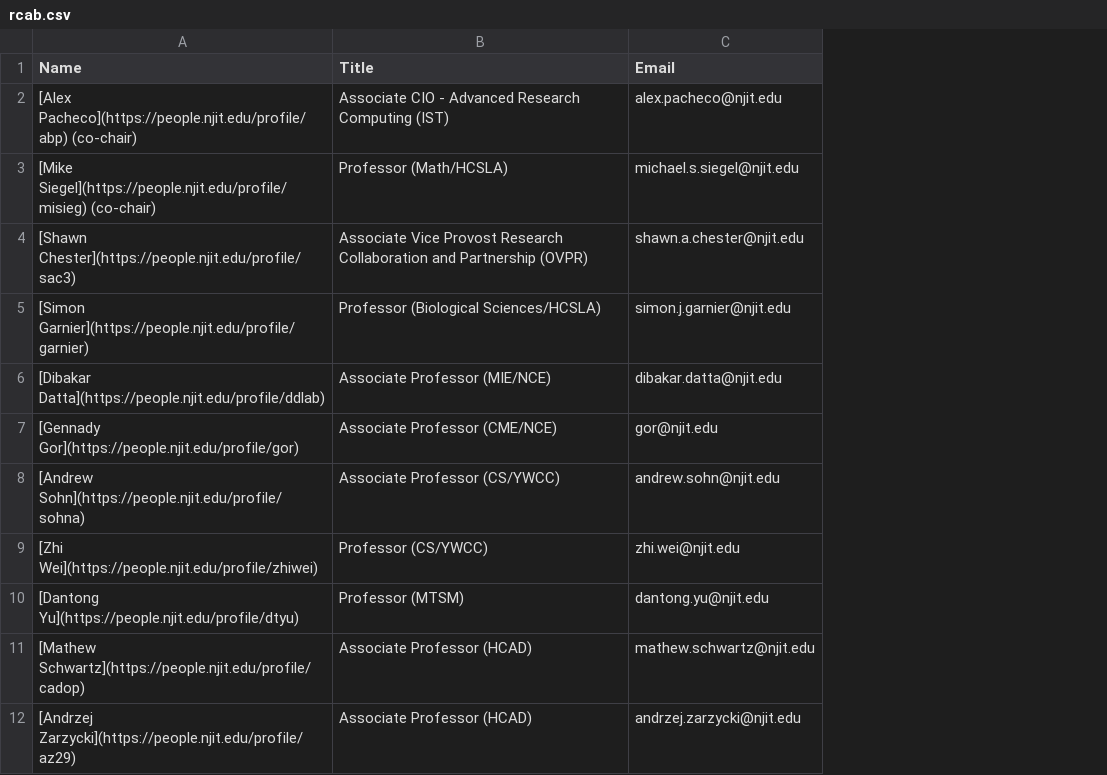
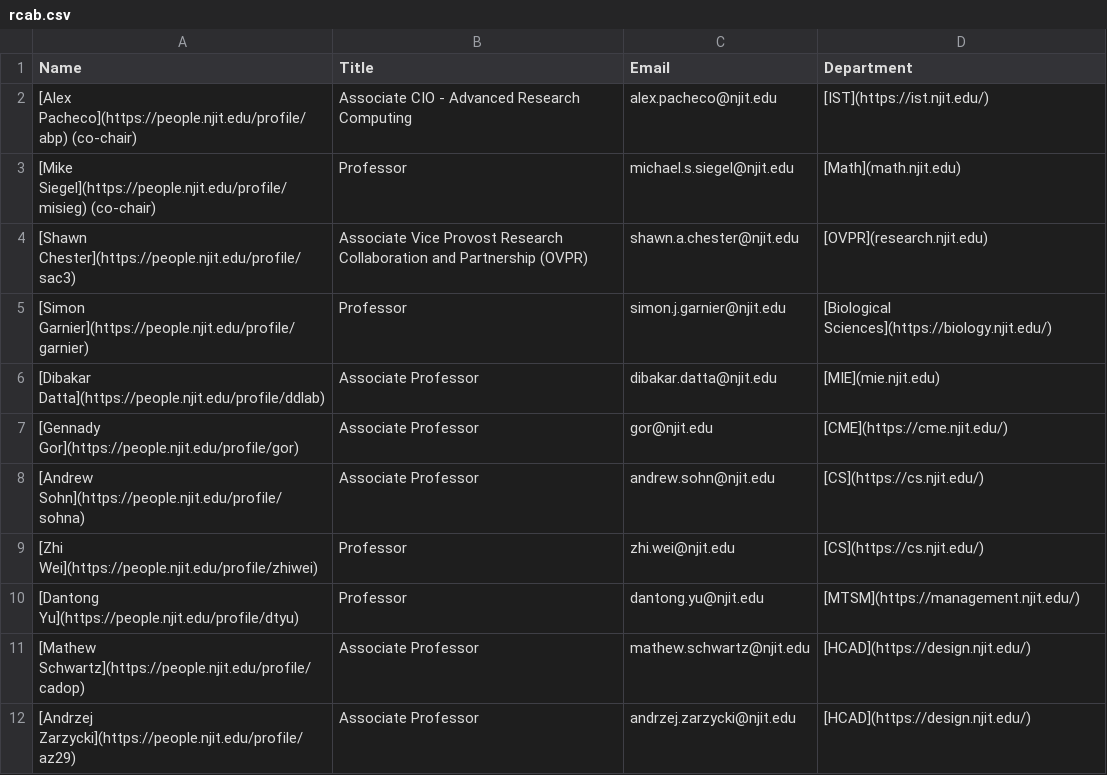
Before and after one commit to arcs-njit-edu/Docs, a CSV file: docs/assets/tables/rcab.csv, drawn as a sheet; removed rows and columns are numbered as before the commit, all else as after; the diff names each change by its address in the sheet, - before the commit and + after, or states it on an @@ line.

Commit message:
Updated RCAB page

```diff
--- a/docs/assets/tables/rcab.csv
+++ b/docs/assets/tables/rcab.csv
-column B (Title), rows 2-12: Associate CIO - Advanced Research Computing (IST) | Professor (Math/HCSLA) | Associate Vice Provost Research Collaboration and Partnership (OVPR) | Professor (Biological Sciences/HCSLA) | Associate Professor (MIE/NCE) | Associate Professor (CME/NCE) | Associate Professor (CS/YWCC) | Professor (CS/YWCC) | Professor (MTSM) | Associate Professor (HCAD) | Associate Professor (HCAD)
+column B (Title), rows 2-12: Associate CIO - Advanced Research Computing | Professor | Associate Vice Provost Research Collaboration and Partnership (OVPR) | Professor | Associate Professor | Associate Professor | Associate Professor | Professor | Professor | Associate Professor | Associate Professor
+column D (Department), rows 2-12: [IST](https://ist.njit.edu/) | [Math](math.njit.edu) | [OVPR](research.njit.edu) | [Biological Sciences](https://biology.njit.edu/) | [MIE](mie.njit.edu) | [CME](https://cme.njit.edu/) | [CS](https://cs.njit.edu/) | [CS](https://cs.njit.edu/) | [MTSM](https://management.njit.edu/) | [HCAD](https://design.njit.edu/) | [HCAD](https://design.njit.edu/)
```
Also changed, not shown: 3 other files.
